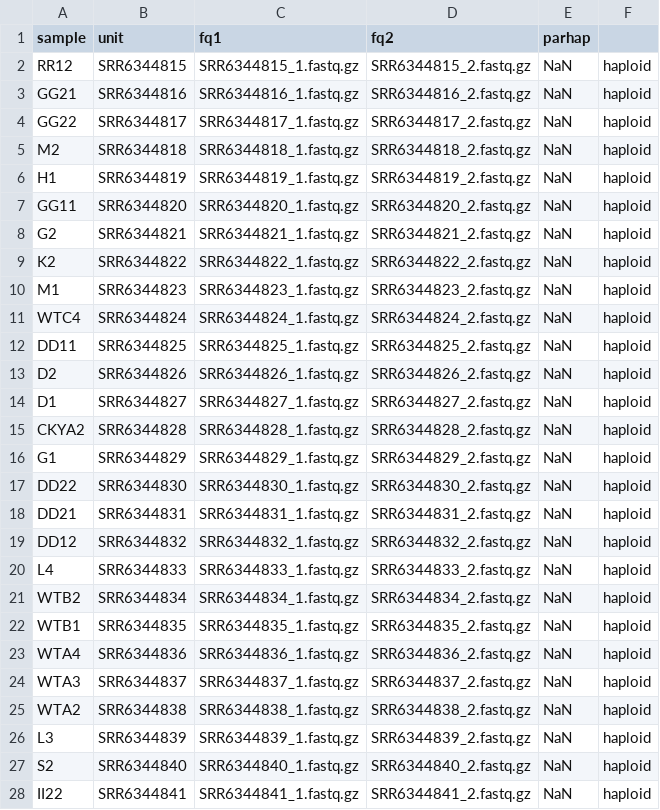
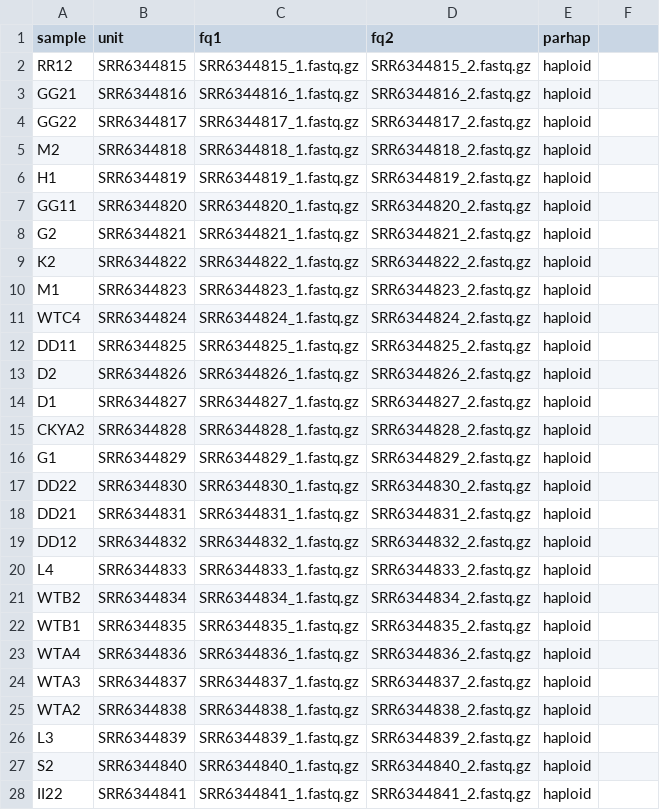
Before and after one commit to kramundson/snakemake_chrom_dosage, a TSV file: units_PE.tsv, drawn as a sheet; only a part is shown; the diff covers the shown part only.

```diff
--- a/units_PE.tsv
+++ b/units_PE.tsv
@@ -1,28 +1,28 @@
 sample	unit	fq1	fq2	parhap
-RR12	SRR6344815	SRR6344815_1.fastq.gz	SRR6344815_2.fastq.gz	NaN	haploid
-GG21	SRR6344816	SRR6344816_1.fastq.gz	SRR6344816_2.fastq.gz	NaN	haploid
-GG22	SRR6344817	SRR6344817_1.fastq.gz	SRR6344817_2.fastq.gz	NaN	haploid
-M2	SRR6344818	SRR6344818_1.fastq.gz	SRR6344818_2.fastq.gz	NaN	haploid
-H1	SRR6344819	SRR6344819_1.fastq.gz	SRR6344819_2.fastq.gz	NaN	haploid
-GG11	SRR6344820	SRR6344820_1.fastq.gz	SRR6344820_2.fastq.gz	NaN	haploid
-G2	SRR6344821	SRR6344821_1.fastq.gz	SRR6344821_2.fastq.gz	NaN	haploid
-K2	SRR6344822	SRR6344822_1.fastq.gz	SRR6344822_2.fastq.gz	NaN	haploid
-M1	SRR6344823	SRR6344823_1.fastq.gz	SRR6344823_2.fastq.gz	NaN	haploid
-WTC4	SRR6344824	SRR6344824_1.fastq.gz	SRR6344824_2.fastq.gz	NaN	haploid
-DD11	SRR6344825	SRR6344825_1.fastq.gz	SRR6344825_2.fastq.gz	NaN	haploid
-D2	SRR6344826	SRR6344826_1.fastq.gz	SRR6344826_2.fastq.gz	NaN	haploid
-D1	SRR6344827	SRR6344827_1.fastq.gz	SRR6344827_2.fastq.gz	NaN	haploid
-CKYA2	SRR6344828	SRR6344828_1.fastq.gz	SRR6344828_2.fastq.gz	NaN	haploid
-G1	SRR6344829	SRR6344829_1.fastq.gz	SRR6344829_2.fastq.gz	NaN	haploid
-DD22	SRR6344830	SRR6344830_1.fastq.gz	SRR6344830_2.fastq.gz	NaN	haploid
-DD21	SRR6344831	SRR6344831_1.fastq.gz	SRR6344831_2.fastq.gz	NaN	haploid
-DD12	SRR6344832	SRR6344832_1.fastq.gz	SRR6344832_2.fastq.gz	NaN	haploid
-L4	SRR6344833	SRR6344833_1.fastq.gz	SRR6344833_2.fastq.gz	NaN	haploid
-WTB2	SRR6344834	SRR6344834_1.fastq.gz	SRR6344834_2.fastq.gz	NaN	haploid
-WTB1	SRR6344835	SRR6344835_1.fastq.gz	SRR6344835_2.fastq.gz	NaN	haploid
-WTA4	SRR6344836	SRR6344836_1.fastq.gz	SRR6344836_2.fastq.gz	NaN	haploid
-WTA3	SRR6344837	SRR6344837_1.fastq.gz	SRR6344837_2.fastq.gz	NaN	haploid
-WTA2	SRR6344838	SRR6344838_1.fastq.gz	SRR6344838_2.fastq.gz	NaN	haploid
-L3	SRR6344839	SRR6344839_1.fastq.gz	SRR6344839_2.fastq.gz	NaN	haploid
-S2	SRR6344840	SRR6344840_1.fastq.gz	SRR6344840_2.fastq.gz	NaN	haploid
-II22	SRR6344841	SRR6344841_1.fastq.gz	SRR6344841_2.fastq.gz	NaN	haploid
+RR12	SRR6344815	SRR6344815_1.fastq.gz	SRR6344815_2.fastq.gz	haploid
+GG21	SRR6344816	SRR6344816_1.fastq.gz	SRR6344816_2.fastq.gz	haploid
+GG22	SRR6344817	SRR6344817_1.fastq.gz	SRR6344817_2.fastq.gz	haploid
+M2	SRR6344818	SRR6344818_1.fastq.gz	SRR6344818_2.fastq.gz	haploid
+H1	SRR6344819	SRR6344819_1.fastq.gz	SRR6344819_2.fastq.gz	haploid
+GG11	SRR6344820	SRR6344820_1.fastq.gz	SRR6344820_2.fastq.gz	haploid
+G2	SRR6344821	SRR6344821_1.fastq.gz	SRR6344821_2.fastq.gz	haploid
+K2	SRR6344822	SRR6344822_1.fastq.gz	SRR6344822_2.fastq.gz	haploid
+M1	SRR6344823	SRR6344823_1.fastq.gz	SRR6344823_2.fastq.gz	haploid
+WTC4	SRR6344824	SRR6344824_1.fastq.gz	SRR6344824_2.fastq.gz	haploid
+DD11	SRR6344825	SRR6344825_1.fastq.gz	SRR6344825_2.fastq.gz	haploid
+D2	SRR6344826	SRR6344826_1.fastq.gz	SRR6344826_2.fastq.gz	haploid
+D1	SRR6344827	SRR6344827_1.fastq.gz	SRR6344827_2.fastq.gz	haploid
+CKYA2	SRR6344828	SRR6344828_1.fastq.gz	SRR6344828_2.fastq.gz	haploid
+G1	SRR6344829	SRR6344829_1.fastq.gz	SRR6344829_2.fastq.gz	haploid
+DD22	SRR6344830	SRR6344830_1.fastq.gz	SRR6344830_2.fastq.gz	haploid
+DD21	SRR6344831	SRR6344831_1.fastq.gz	SRR6344831_2.fastq.gz	haploid
+DD12	SRR6344832	SRR6344832_1.fastq.gz	SRR6344832_2.fastq.gz	haploid
+L4	SRR6344833	SRR6344833_1.fastq.gz	SRR6344833_2.fastq.gz	haploid
+WTB2	SRR6344834	SRR6344834_1.fastq.gz	SRR6344834_2.fastq.gz	haploid
+WTB1	SRR6344835	SRR6344835_1.fastq.gz	SRR6344835_2.fastq.gz	haploid
+WTA4	SRR6344836	SRR6344836_1.fastq.gz	SRR6344836_2.fastq.gz	haploid
+WTA3	SRR6344837	SRR6344837_1.fastq.gz	SRR6344837_2.fastq.gz	haploid
+WTA2	SRR6344838	SRR6344838_1.fastq.gz	SRR6344838_2.fastq.gz	haploid
+L3	SRR6344839	SRR6344839_1.fastq.gz	SRR6344839_2.fastq.gz	haploid
+S2	SRR6344840	SRR6344840_1.fastq.gz	SRR6344840_2.fastq.gz	haploid
+II22	SRR6344841	SRR6344841_1.fastq.gz	SRR6344841_2.fastq.gz	haploid
```
Also changed, not shown: 92 edited cells elsewhere in this file, 1 other file.
